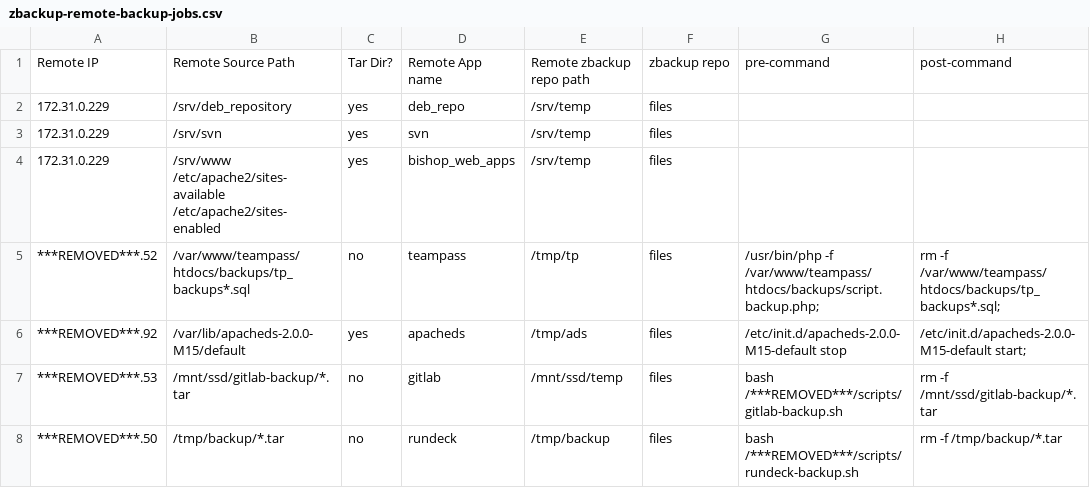
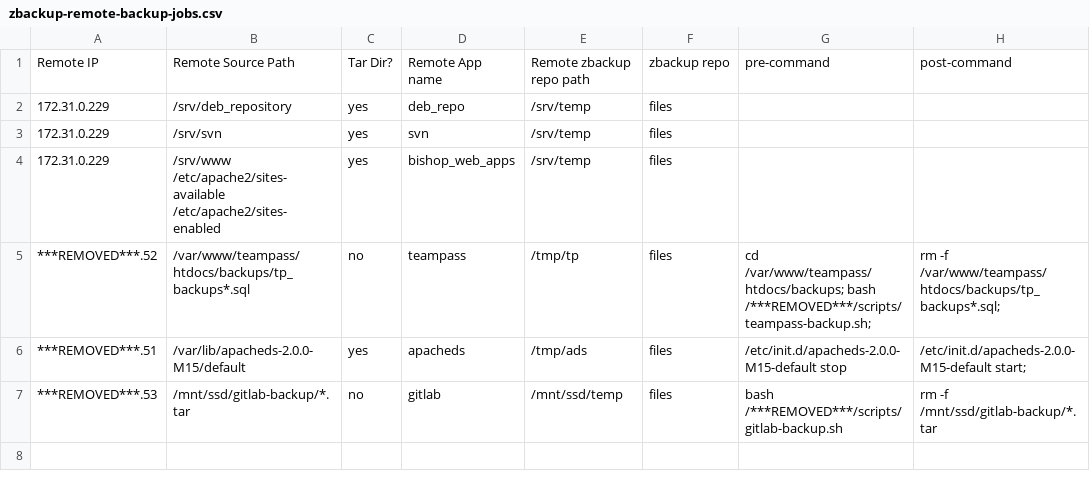
Before and after one commit to mumblez/misc-scripts, a CSV file: backup/zbackup-remote-backup-jobs.csv, drawn as a sheet.

Commit message:
modify remote backup jobs and remove cm / rundeck

```diff
--- a/backup/zbackup-remote-backup-jobs.csv
+++ b/backup/zbackup-remote-backup-jobs.csv
@@ -4,5 +4,4 @@ Remote IP,Remote Source Path,Tar Dir?,Remote App name,Remote zbackup repo path,z
 172.31.0.229,/srv/www /etc/apache2/sites-available /etc/apache2/sites-enabled,yes,bishop_web_apps,/srv/temp,files,,
-***REMOVED***.52,/var/www/teampass/htdocs/backups/tp_backups*.sql,no,teampass,/tmp/tp,files,/usr/bin/php -f /var/www/teampass/htdocs/backups/script.backup.php;,rm -f  /var/www/teampass/htdocs/backups/tp_backups*.sql;
-***REMOVED***.92,/var/lib/apacheds-2.0.0-M15/default,yes,apacheds,/tmp/ads,files,/etc/init.d/apacheds-2.0.0-M15-default stop,/etc/init.d/apacheds-2.0.0-M15-default start;
+***REMOVED***.52,/var/www/teampass/htdocs/backups/tp_backups*.sql,no,teampass,/tmp/tp,files,cd /var/www/teampass/htdocs/backups; bash /***REMOVED***/scripts/teampass-backup.sh;,rm -f  /var/www/teampass/htdocs/backups/tp_backups*.sql;
+***REMOVED***.51,/var/lib/apacheds-2.0.0-M15/default,yes,apacheds,/tmp/ads,files,/etc/init.d/apacheds-2.0.0-M15-default stop,/etc/init.d/apacheds-2.0.0-M15-default start;
 ***REMOVED***.53,/mnt/ssd/gitlab-backup/*.tar,no,gitlab,/mnt/ssd/temp,files,bash /***REMOVED***/scripts/gitlab-backup.sh,rm -f /mnt/ssd/gitlab-backup/*.tar
-***REMOVED***.50,/tmp/backup/*.tar,no,rundeck,/tmp/backup,files,bash /***REMOVED***/scripts/rundeck-backup.sh,rm -f /tmp/backup/*.tar
```
